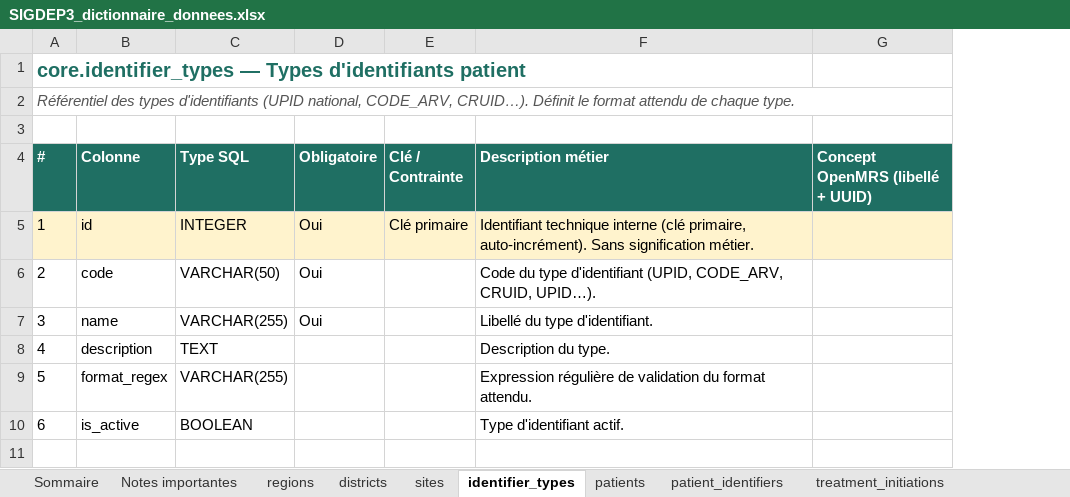
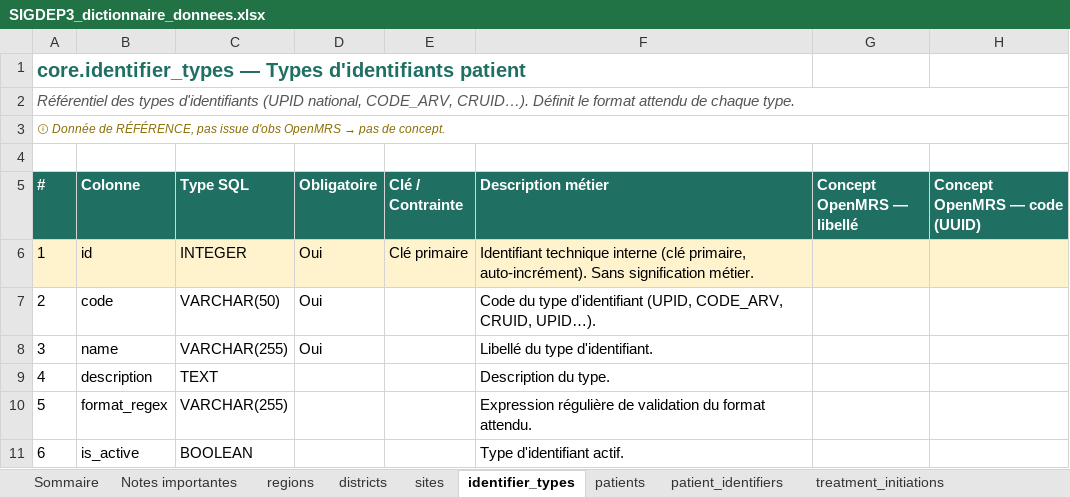
Before and after one commit to ITECH-CI/sigdep-hub, an Excel workbook: docs/SIGDEP3_dictionnaire_donnees.xlsx, sheet identifier_types, drawn as a sheet; values as stored, in another font and other column widths than the file's, no borders; removed rows and columns are numbered as before the commit, all else as after; the diff names each change by its address in the sheet, - before the commit and + after, or states it on an @@ line.

Commit message:
docs: concept OpenMRS scindé (libellé/code) + note source par table + pédiatrique
Suite à revue :
- Colonne « Concept OpenMRS » scindée en DEUX : « libellé » et « code (UUID) ».
- Note explicite ⓘ par feuille sur l'ORIGINE des données, pour lever l'ambiguïté
  des tables sans concept : screenings/ptme_* = tables custom OpenMRS (colonnes
  SQL directes, pas d'obs) ; regions/districts/sites/identifier_types = seed ;
  lab_results = concept DYNAMIQUE (test_uuid EST le concept, variable par ligne).
- Mapping treatment_initiations_pediatric complété (0 → 27 concepts : poids/taille
  naissance, Apgar, mode accouchement/alimentation, statuts parents/tuteur…).
- Cas spéciaux lab_results (test_uuid, test_name, value_coded) explicités.

Vérifié : aucun fallback de concept dans les extracteurs (chaque colonne = 1
concept unique) ; le seul repli est arv_init_date→enrollment_date, au niveau
colonne côté hub (déjà noté). Couverture : initiations 21/30, pédiatrique 27/30,
visits 21/44, closures/tpt 7/19, patients 5/15 ; les 0 sont justifiés (note).

```diff
--- a/docs/SIGDEP3_dictionnaire_donnees.xlsx (sheet identifier_types)
+++ b/docs/SIGDEP3_dictionnaire_donnees.xlsx (sheet identifier_types)
-column G (Concept OpenMRS (libellé + UUID)), empty
+column G (Concept OpenMRS — libellé), empty
+column H (Concept OpenMRS — code (UUID)), empty
+row 1: core.identifier_types — Types d'identifiants patient
@@ column A (#) renumbered between rows 2 and 3 @@
@@ A2 bold: on → off, italic: off → on, text colour: #1F6F63 → #555555 @@
@@ A2:A3 text size: smaller @@
+A2:H2 merged
-A3 text colour: #555555
+A3 text colour: #8A6D00
```
Also changed, not shown: sheet regions, sheet districts, sheet ptme_mother_visits, sheet patient_identifiers, sheet dispensations, sheet sites, 11 more sheets, 1 other file.
